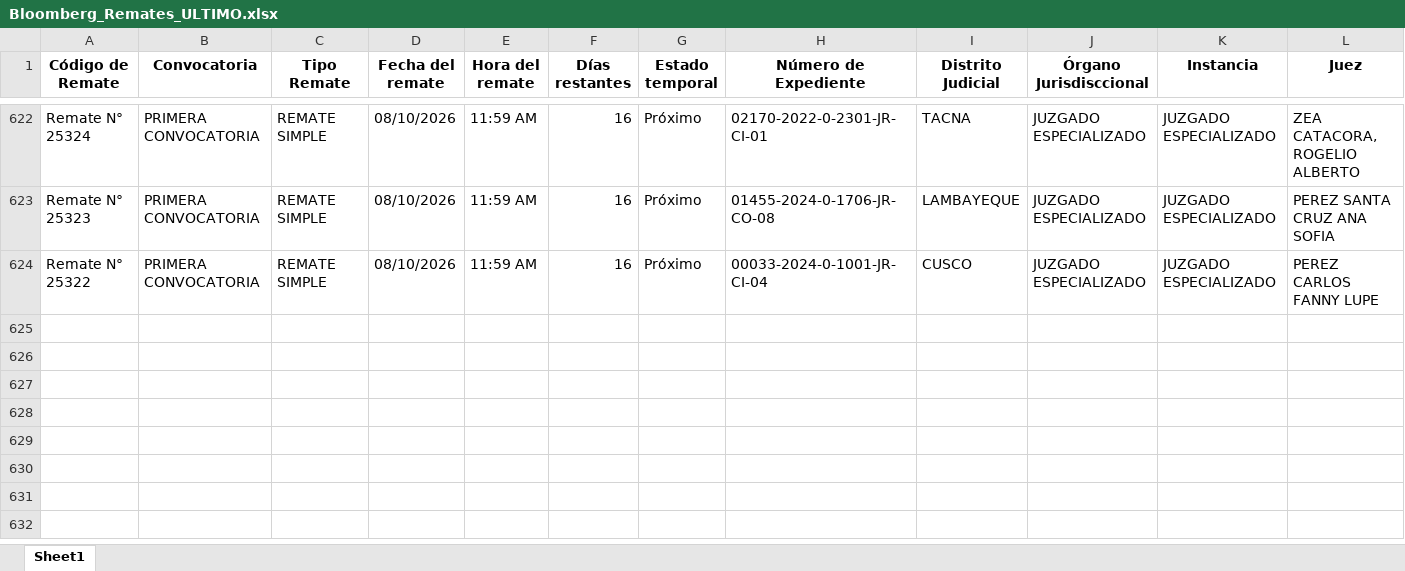
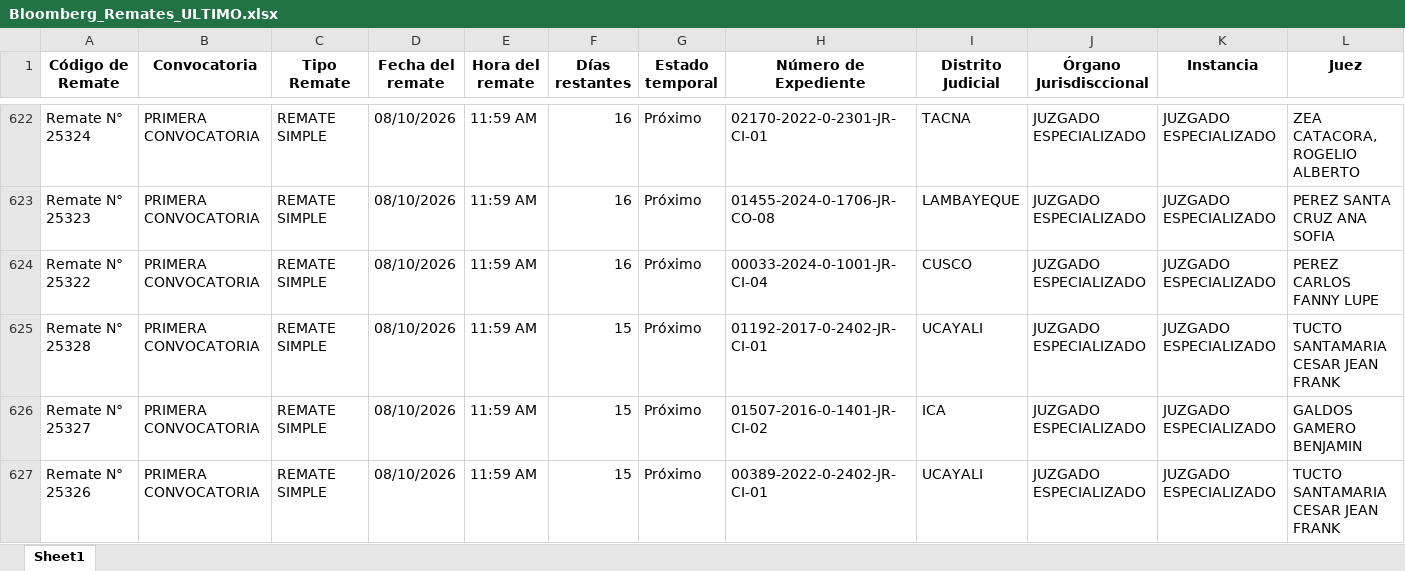
Before and after one commit to vitaliaventures/remaju-bloomberg, an Excel workbook: Bloomberg_Remates_ULTIMO.xlsx, sheet Sheet1, drawn as a sheet; only a part is shown, gaps mark what is left out; values as stored, in another font and other column widths than the file's, no borders; rows hold the shown columns only; the diff names each change by its address in the sheet, - before the commit and + after, or states it on an @@ line.

```diff
--- a/Bloomberg_Remates_ULTIMO.xlsx (sheet Sheet1)
+++ b/Bloomberg_Remates_ULTIMO.xlsx (sheet Sheet1)
+row 625: Remate N° 25328 | PRIMERA CONVOCATORIA | REMATE SIMPLE | 08/10/2026 | 11:59 AM | 15 | Próximo | 01192-2017-0-2402-JR-CI-01 | UCAYALI | JUZGADO ESPECIALIZADO | JUZGADO ESPECIALIZADO | TUCTO SANTAMARIA CESAR JEAN FRANK
+row 626: Remate N° 25327 | PRIMERA CONVOCATORIA | REMATE SIMPLE | 08/10/2026 | 11:59 AM | 15 | Próximo | 01507-2016-0-1401-JR-CI-02 | ICA | JUZGADO ESPECIALIZADO | JUZGADO ESPECIALIZADO | GALDOS GAMERO BENJAMIN
+row 627: Remate N° 25326 | PRIMERA CONVOCATORIA | REMATE SIMPLE | 08/10/2026 | 11:59 AM | 15 | Próximo | 00389-2022-0-2402-JR-CI-01 | UCAYALI | JUZGADO ESPECIALIZADO | JUZGADO ESPECIALIZADO | TUCTO SANTAMARIA CESAR JEAN FRANK
```
Also changed, not shown: 2 other files.
